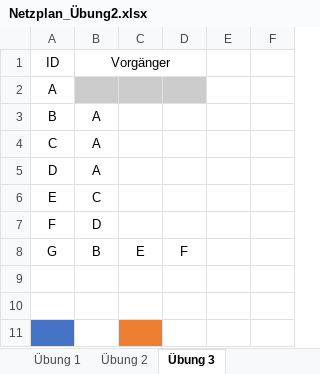
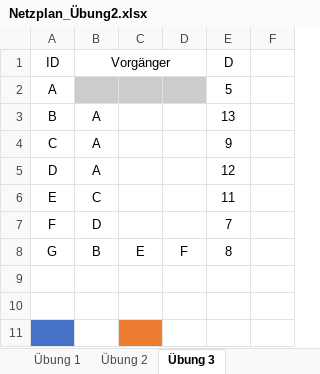
Before and after one commit to SebastianMeisel/QM_PM, an Excel workbook: Übungen/Netzplan_Übung2.xlsx, sheet Übung 3, drawn as a sheet; only a part is shown; values as stored, in another font and other column widths than the file's, no borders; conditional formats not drawn; the diff names each change by its address in the sheet, - before the commit and + after, or states it on an @@ line.

Commit message:
Netzplan_Übung2 korrigiert (+Dauer)

```diff
--- a/Übungen/Netzplan_Übung2.xlsx (sheet Übung 3)
+++ b/Übungen/Netzplan_Übung2.xlsx (sheet Übung 3)
-E1: (empty)
+E1: D
-E2 (D): (empty)
+E2 (D): 5
-E3 (D): (empty)
+E3 (D): 13
-E4 (D): (empty)
+E4 (D): 9
-E5 (D): (empty)
+E5 (D): 12
-E6 (D): (empty)
+E6 (D): 11
-E7 (D): (empty)
+E7 (D): 7
-E8 (D): (empty)
+E8 (D): 8
```
Also changed, not shown: sheet Übung 1, sheet Übung 2.
